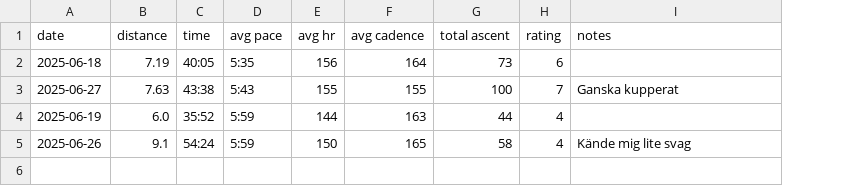
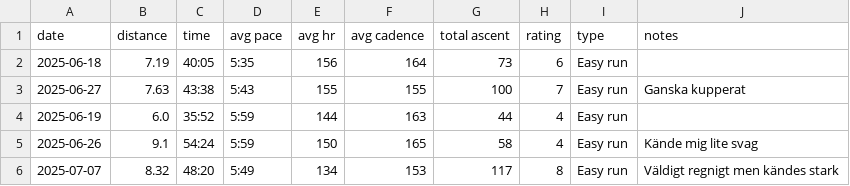
Before and after one commit to ajkarlsen/running-data, a CSV file: data/runs.csv, drawn as a sheet; the diff names each change by its address in the sheet, - before the commit and + after, or states it on an @@ line.

Commit message:
Add run type input and update CSV structure for running data

```diff
--- a/data/runs.csv
+++ b/data/runs.csv
+column I (type), rows 2-5: all Easy run
+row 6: 2025-07-07 | 8.32 | 48:20 | 5:49 | 134 | 153 | 117 | 8 | Easy run | Väldigt regnigt men kändes stark
```
Also changed, not shown: 4 other files.
